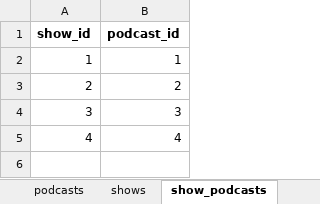
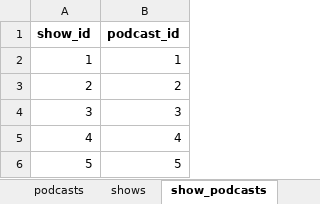
Before and after one commit to minksol-bit/podcast-liveshows, an Excel workbook: data/podcast-liveshows.xlsx, sheet show_podcasts, drawn as a sheet; values as stored, in another font and other column widths than the file's, no borders; the diff names each change by its address in the sheet, - before the commit and + after, or states it on an @@ line.

```diff
--- a/data/podcast-liveshows.xlsx (sheet show_podcasts)
+++ b/data/podcast-liveshows.xlsx (sheet show_podcasts)
+row 6: 5 | 5
```
Also changed, not shown: sheet events, sheet venues, sheet podcasts, sheet shows, 12 other files.
